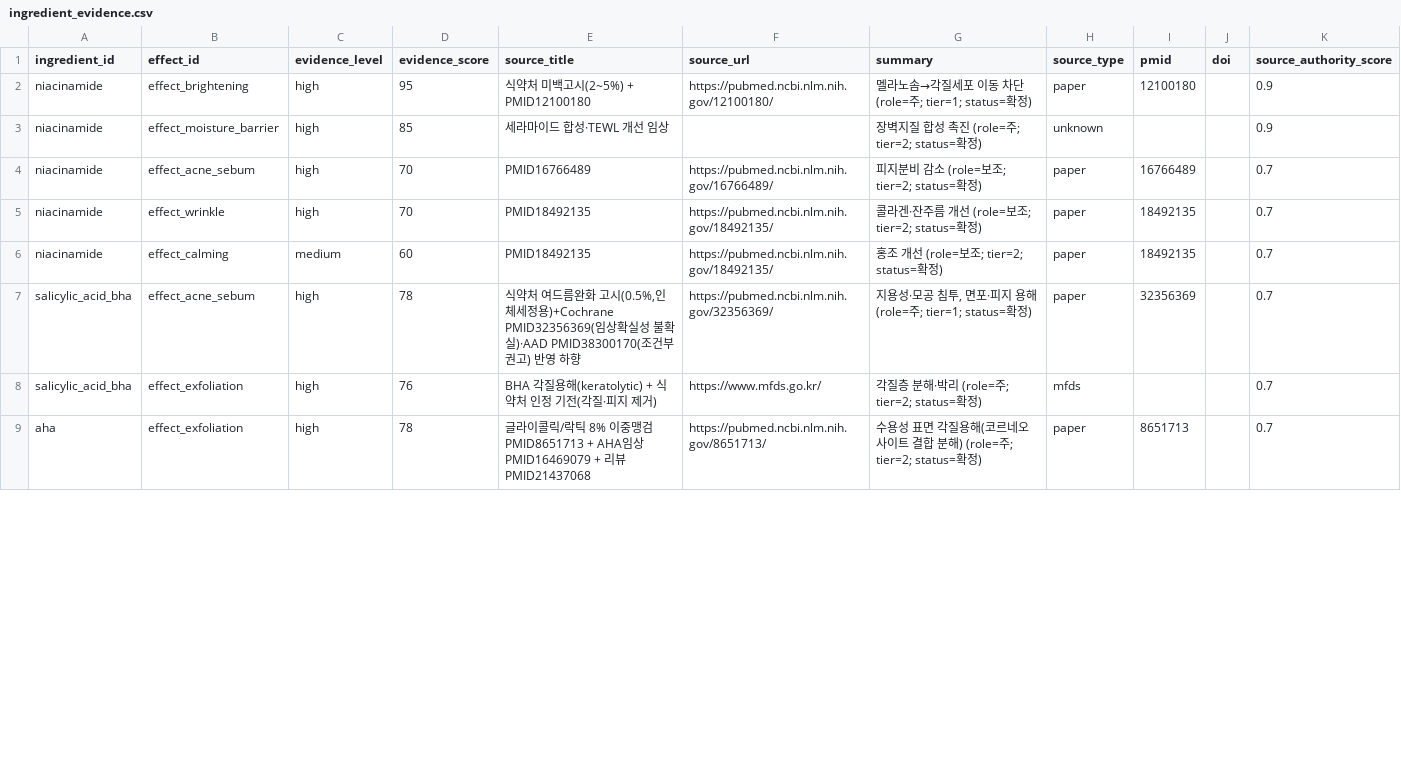
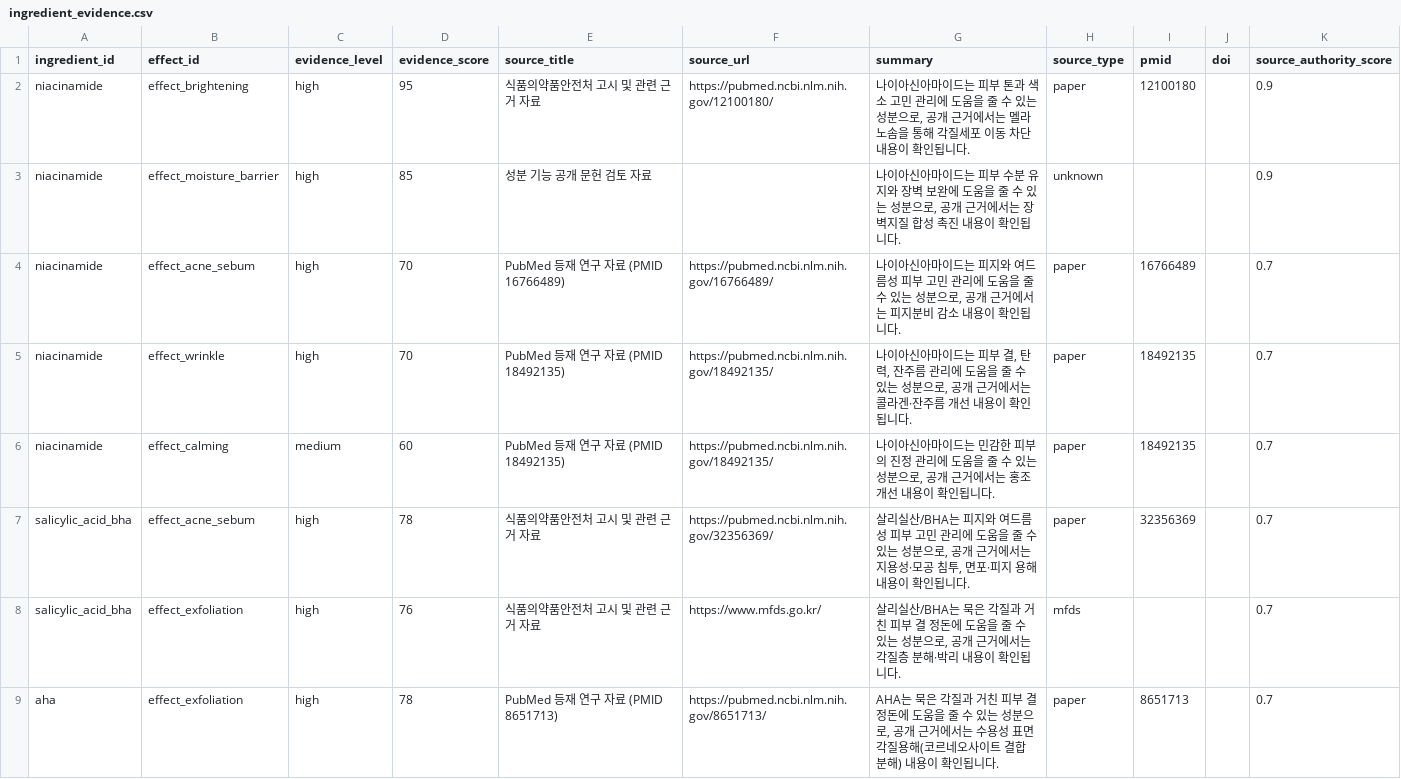
Before and after one commit to mwobareullae/jungle_namanmoo, a CSV file: data/ingredient_evidence.csv, drawn as a sheet; only a part is shown; the diff covers the shown part only.

Commit message:
fix(data): 성분 근거 사용자 노출 문구 정리

```diff
--- a/data/ingredient_evidence.csv
+++ b/data/ingredient_evidence.csv
@@ -2,8 +2,8 @@ ingredient_id,effect_id,evidence_level,evidence_score,source_title,source_url,su
-niacinamide,effect_brightening,high,95,식약처 미백고시(2~5%) + PMID12100180,https://pubmed.ncbi.nlm.nih.gov/12100180/,멜라노솜→각질세포 이동 차단 (role=주; tier=1; status=확정),paper,12100180,,0.9
-niacinamide,effect_moisture_barrier,high,85,세라마이드 합성·TEWL 개선 임상,,장벽지질 합성 촉진 (role=주; tier=2; status=확정),unknown,,,0.9
-niacinamide,effect_acne_sebum,high,70,PMID16766489,https://pubmed.ncbi.nlm.nih.gov/16766489/,피지분비 감소 (role=보조; tier=2; status=확정),paper,16766489,,0.7
-niacinamide,effect_wrinkle,high,70,PMID18492135,https://pubmed.ncbi.nlm.nih.gov/18492135/,콜라겐·잔주름 개선 (role=보조; tier=2; status=확정),paper,18492135,,0.7
-niacinamide,effect_calming,medium,60,PMID18492135,https://pubmed.ncbi.nlm.nih.gov/18492135/,홍조 개선 (role=보조; tier=2; status=확정),paper,18492135,,0.7
-salicylic_acid_bha,effect_acne_sebum,high,78,"식약처 여드름완화 고시(0.5%,인체세정용)+Cochrane PMID32356369(임상확실성 불확실)·AAD PMID38300170(조건부권고) 반영 하향",https://pubmed.ncbi.nlm.nih.gov/32356369/,"지용성·모공 침투, 면포·피지 용해 (role=주; tier=1; status=확정)",paper,32356369,,0.7
-salicylic_acid_bha,effect_exfoliation,high,76,BHA 각질용해(keratolytic) + 식약처 인정 기전(각질·피지 제거),https://www.mfds.go.kr/,각질층 분해·박리 (role=주; tier=2; status=확정),mfds,,,0.7
-aha,effect_exfoliation,high,78,글라이콜릭/락틱 8% 이중맹검 PMID8651713 + AHA임상 PMID16469079 + 리뷰 PMID21437068,https://pubmed.ncbi.nlm.nih.gov/8651713/,수용성 표면 각질용해(코르네오사이트 결합 분해) (role=주; tier=2; status=확정),paper,8651713,,0.7
+"niacinamide","effect_brightening","high","95","식품의약품안전처 고시 및 관련 근거 자료","https://pubmed.ncbi.nlm.nih.gov/12100180/","나이아신아마이드는 피부 톤과 색소 고민 관리에 도움을 줄 수 있는 성분으로, 공개 근거에서는 멜라노솜을 통해 각질세포 이동 차단 내용이 확인됩니다.","paper","12100180","","0.9"
+"niacinamide","effect_moisture_barrier","high","85","성분 기능 공개 문헌 검토 자료","","나이아신아마이드는 피부 수분 유지와 장벽 보완에 도움을 줄 수 있는 성분으로, 공개 근거에서는 장벽지질 합성 촉진 내용이 확인됩니다.","unknown","","","0.9"
+"niacinamide","effect_acne_sebum","high","70","PubMed 등재 연구 자료 (PMID 16766489)","https://pubmed.ncbi.nlm.nih.gov/16766489/","나이아신아마이드는 피지와 여드름성 피부 고민 관리에 도움을 줄 수 있는 성분으로, 공개 근거에서는 피지분비 감소 내용이 확인됩니다.","paper","16766489","","0.7"
+"niacinamide","effect_wrinkle","high","70","PubMed 등재 연구 자료 (PMID 18492135)","https://pubmed.ncbi.nlm.nih.gov/18492135/","나이아신아마이드는 피부 결, 탄력, 잔주름 관리에 도움을 줄 수 있는 성분으로, 공개 근거에서는 콜라겐·잔주름 개선 내용이 확인됩니다.","paper","18492135","","0.7"
+"niacinamide","effect_calming","medium","60","PubMed 등재 연구 자료 (PMID 18492135)","https://pubmed.ncbi.nlm.nih.gov/18492135/","나이아신아마이드는 민감한 피부의 진정 관리에 도움을 줄 수 있는 성분으로, 공개 근거에서는 홍조 개선 내용이 확인됩니다.","paper","18492135","","0.7"
+"salicylic_acid_bha","effect_acne_sebum","high","78","식품의약품안전처 고시 및 관련 근거 자료","https://pubmed.ncbi.nlm.nih.gov/32356369/","살리실산/BHA는 피지와 여드름성 피부 고민 관리에 도움을 줄 수 있는 성분으로, 공개 근거에서는 지용성·모공 침투, 면포·피지 용해 내용이 확인됩니다.","paper","32356369","","0.7"
+"salicylic_acid_bha","effect_exfoliation","high","76","식품의약품안전처 고시 및 관련 근거 자료","https://www.mfds.go.kr/","살리실산/BHA는 묵은 각질과 거친 피부 결 정돈에 도움을 줄 수 있는 성분으로, 공개 근거에서는 각질층 분해·박리 내용이 확인됩니다.","mfds","","","0.7"
+"aha","effect_exfoliation","high","78","PubMed 등재 연구 자료 (PMID 8651713)","https://pubmed.ncbi.nlm.nih.gov/8651713/","AHA는 묵은 각질과 거친 피부 결 정돈에 도움을 줄 수 있는 성분으로, 공개 근거에서는 수용성 표면 각질용해(코르네오사이트 결합 분해) 내용이 확인됩니다.","paper","8651713","","0.7"
```
Also changed, not shown: 129 edited cells elsewhere in this file, 1 other file.
